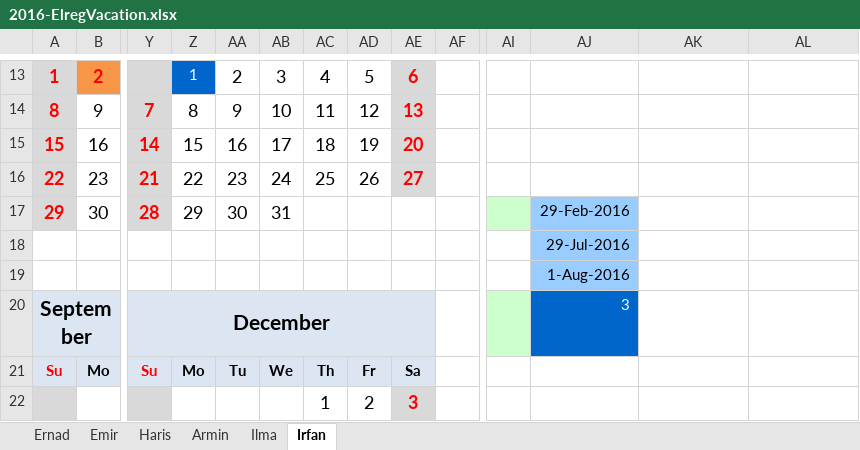
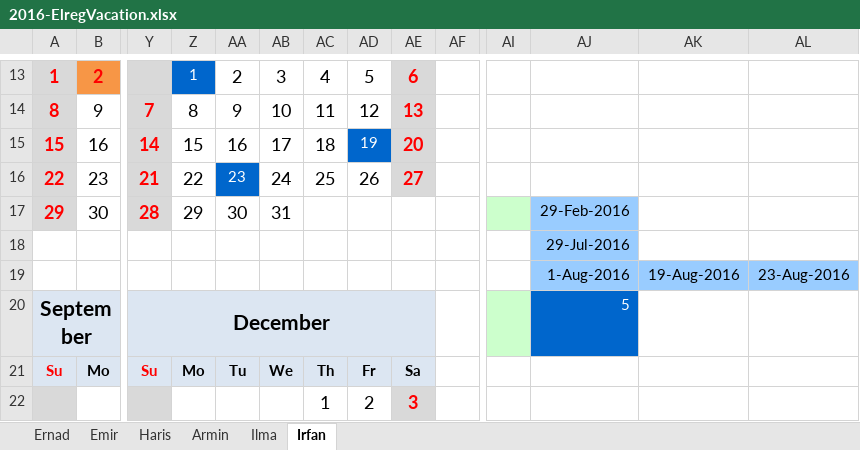
Before and after one commit to ElregS/ElregDocuments, an Excel workbook: 2016-ElregVacation.xlsx, sheet Irfan, drawn as a sheet; only a part is shown, gaps mark what is left out; values as stored, in another font and other column widths than the file's, no borders; charts and pictures not drawn; removed rows and columns are numbered as before the commit, all else as after; rows hold the shown columns only; the diff names each change by its address in the sheet, - before the commit and + after, or states it on an @@ line.

Commit message:
Changes for August.

```diff
--- a/2016-ElregVacation.xlsx (sheet Irfan)
+++ b/2016-ElregVacation.xlsx (sheet Irfan)
@@ AD15 fill: none → #0066CC, text colour: black → #FFFFFF, text size: smaller @@
@@ AA16 fill: none → #0066CC, text colour: black → #FFFFFF, text size: smaller @@
-row 19:  |  |  |  |  |  |  |  |  |  |  | 1-Aug-2016
+row 19:  |  |  |  |  |  |  |  |  |  |  | 1-Aug-2016 | 19-Aug-2016 | 23-Aug-2016
-AJ20: 3
+AJ20: 5
```
